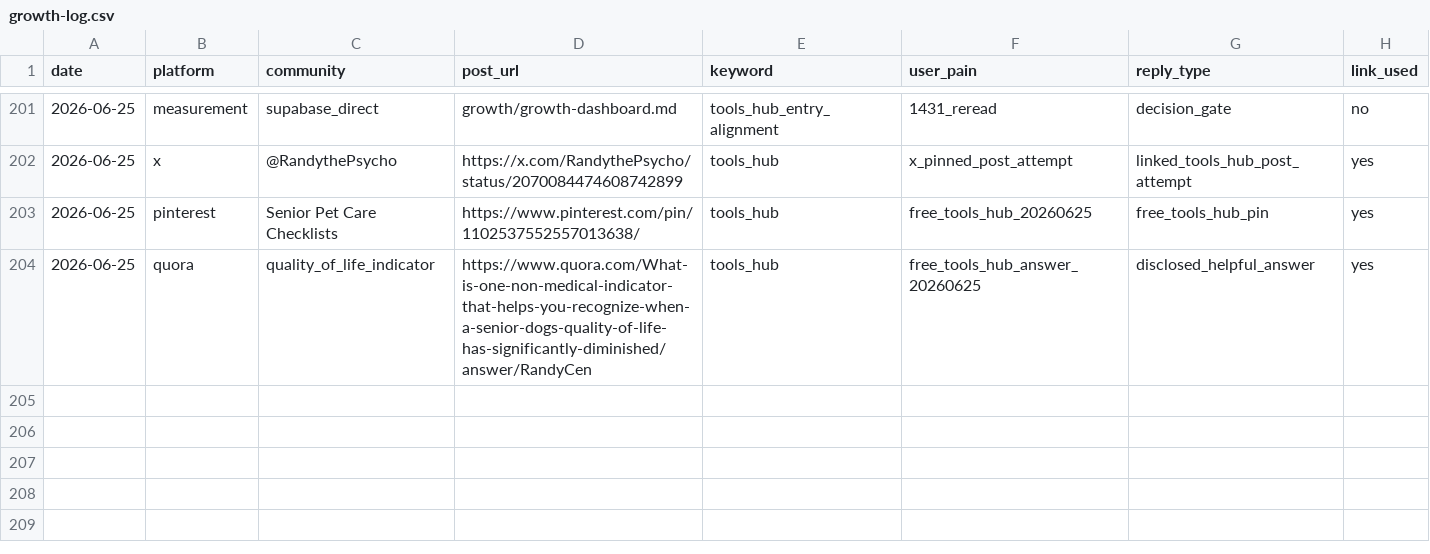
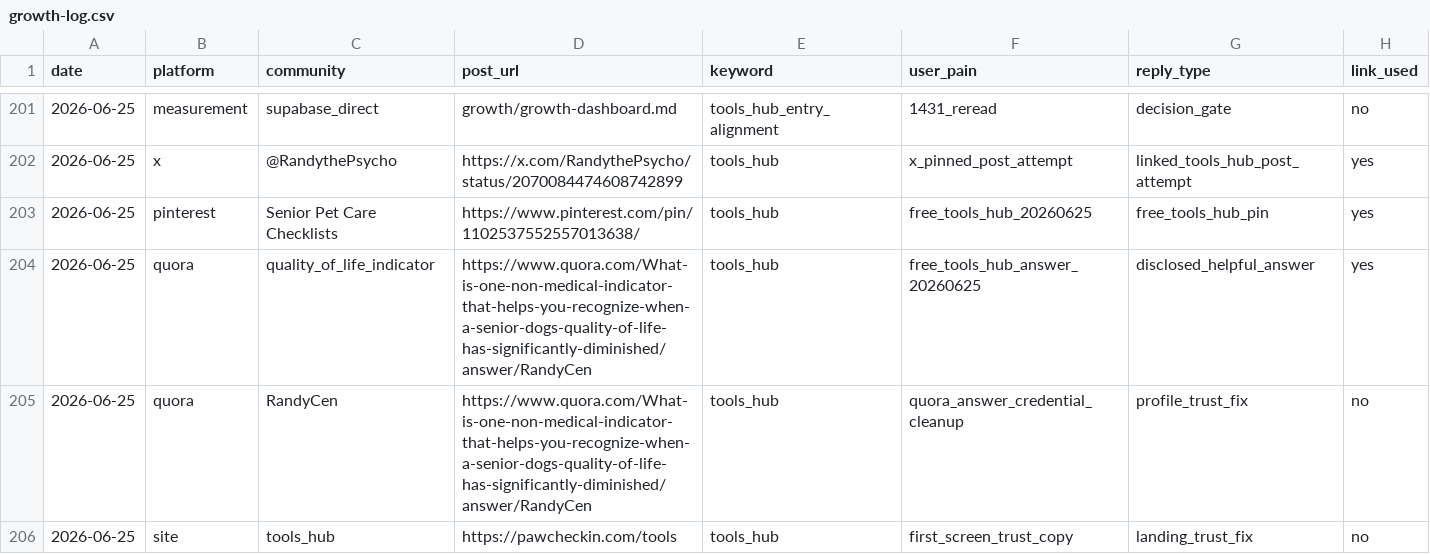
Before and after one commit to RandyThePsycho/senior-pet-care, a CSV file: growth/growth-log.csv, drawn as a sheet; only a part is shown, gaps mark what is left out; rows hold the shown columns only; the diff names each change by its address in the sheet, - before the commit and + after, or states it on an @@ line.

Commit message:
Log evening growth cleanup and tools hub verification

```diff
--- a/growth/growth-log.csv
+++ b/growth/growth-log.csv
+row 205: 2026-06-25 | quora | RandyCen | https://www.quora.com/What-is-one-non-medical-indicator-that-helps-you-recognize-when-a-senior-dogs-quality-of-life-has-significantly-diminished/answer/RandyCen | tools_hub | quora_answer_credential_cleanup | profile_trust_fix | no
+row 206: 2026-06-25 | site | tools_hub | https://pawcheckin.com/tools | tools_hub | first_screen_trust_copy | landing_trust_fix | no
```
Also changed, not shown: 1 other file.
